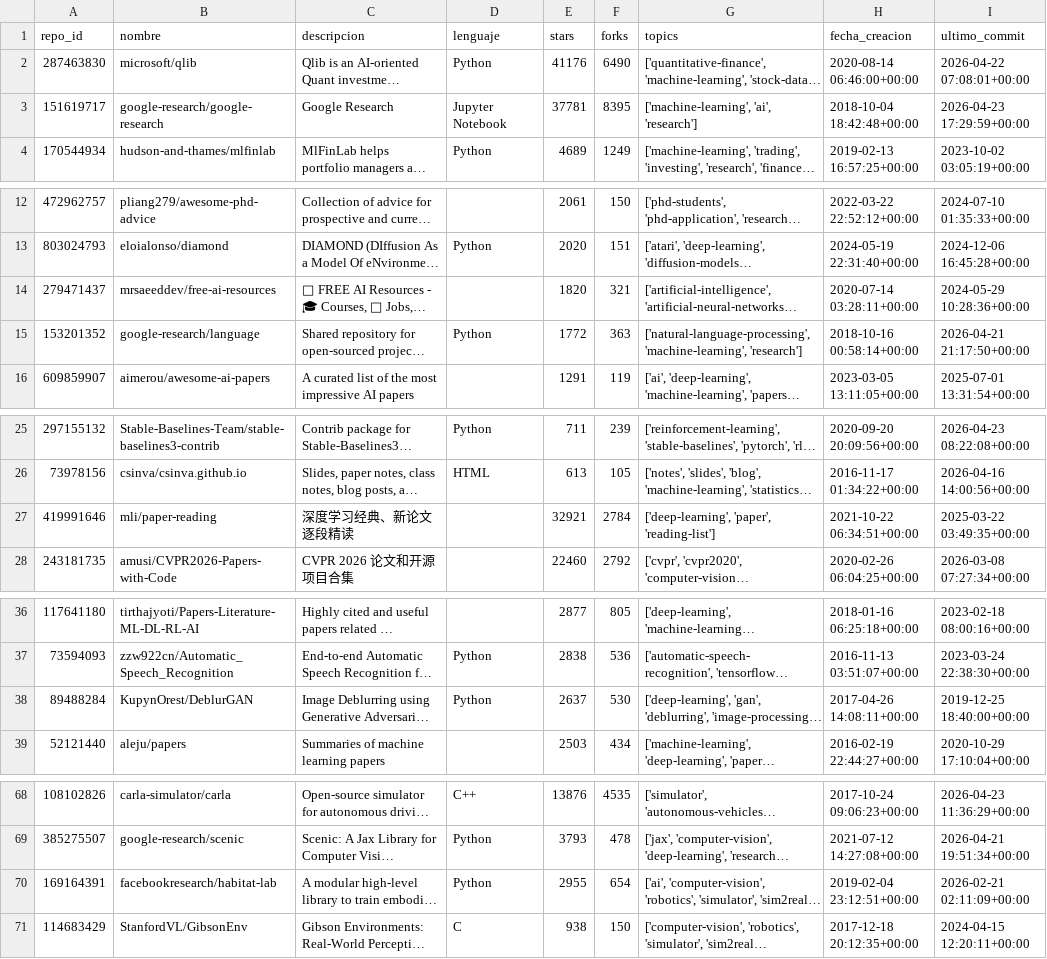
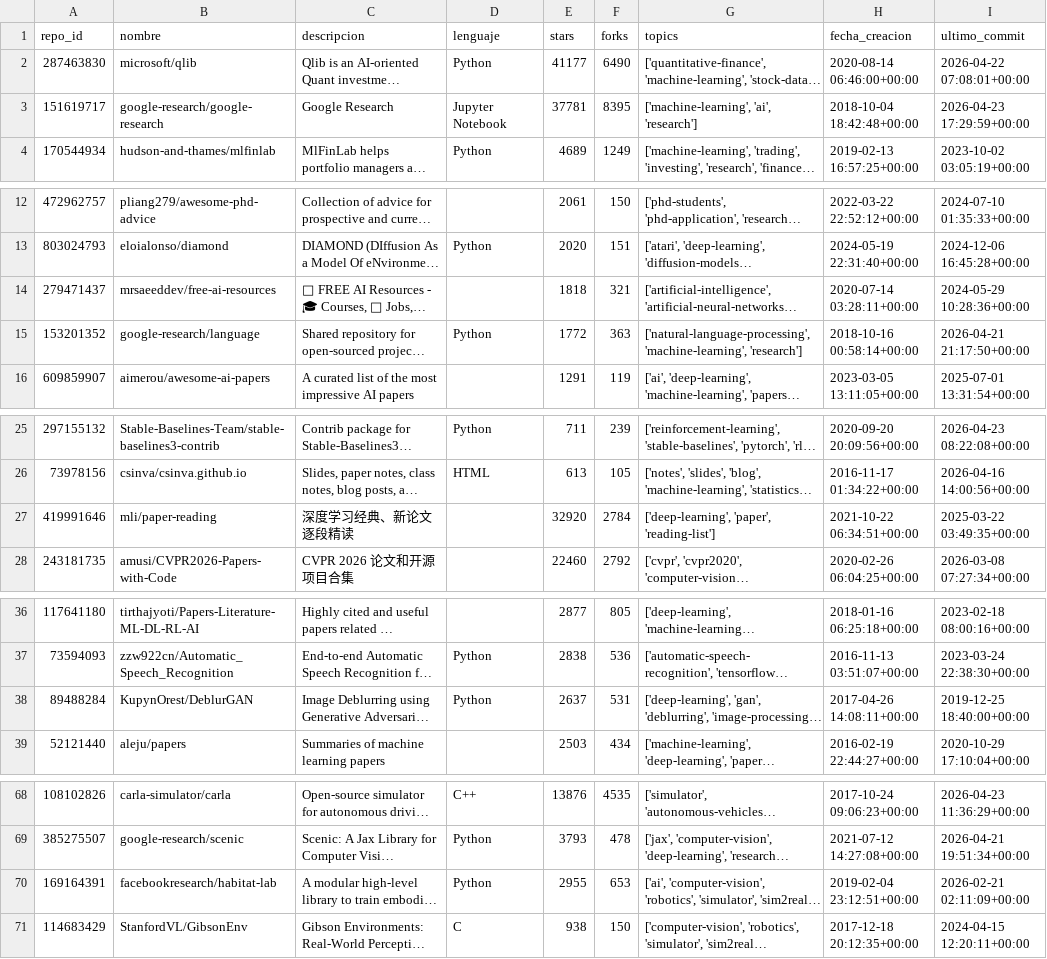
Before and after one commit to NayeliMaVi/Big-Data, a CSV file: data/raw/repos_raw.csv, drawn as a sheet; only a part is shown, gaps mark what is left out; long unchanged cells end in …; the diff names each change by its address in the sheet, - before the commit and + after, or states it on an @@ line.

```diff
--- a/data/raw/repos_raw.csv
+++ b/data/raw/repos_raw.csv
-E2 (stars): 41176
+E2 (stars): 41177
-E14 (stars): 1820
+E14 (stars): 1818
-E27 (stars): 32921
+E27 (stars): 32920
-F38 (forks): 530
+F38 (forks): 531
-F70 (forks): 654
+F70 (forks): 653
```
Also changed, not shown: 3 other files.
